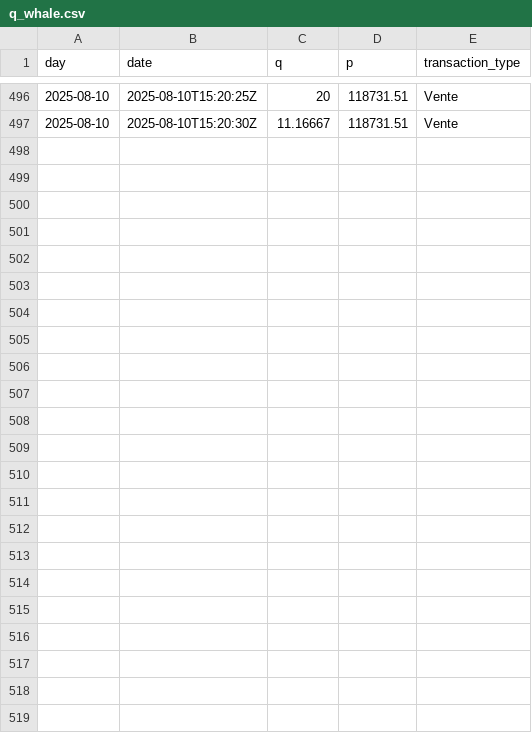
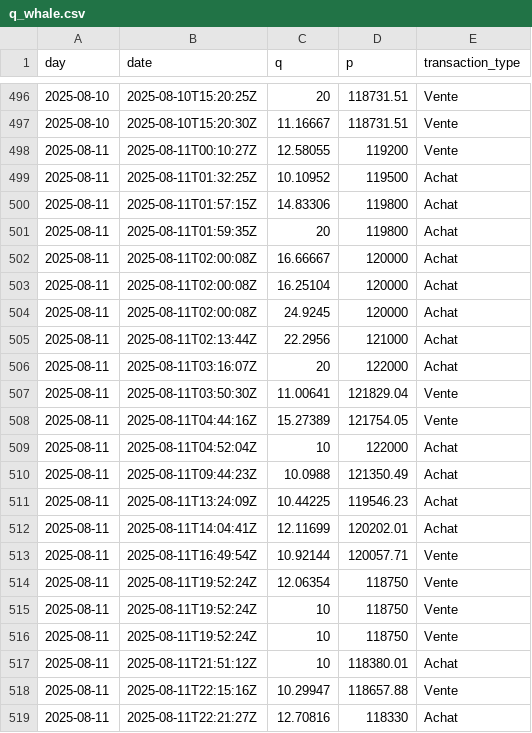
Before and after one commit to yassinedkk/binance, a CSV file: q_whale.csv, drawn as a sheet; only a part is shown, gaps mark what is left out; the diff names each change by its address in the sheet, - before the commit and + after, or states it on an @@ line.

```diff
--- a/q_whale.csv
+++ b/q_whale.csv
+row 498: 2025-08-11 | 2025-08-11T00:10:27Z | 12.58055 | 119200 | Vente
+row 499: 2025-08-11 | 2025-08-11T01:32:25Z | 10.10952 | 119500 | Achat
+row 500: 2025-08-11 | 2025-08-11T01:57:15Z | 14.83306 | 119800 | Achat
+row 501: 2025-08-11 | 2025-08-11T01:59:35Z | 20 | 119800 | Achat
+row 502: 2025-08-11 | 2025-08-11T02:00:08Z | 16.66667 | 120000 | Achat
+row 503: 2025-08-11 | 2025-08-11T02:00:08Z | 16.25104 | 120000 | Achat
+row 504: 2025-08-11 | 2025-08-11T02:00:08Z | 24.9245 | 120000 | Achat
+row 505: 2025-08-11 | 2025-08-11T02:13:44Z | 22.2956 | 121000 | Achat
+row 506: 2025-08-11 | 2025-08-11T03:16:07Z | 20 | 122000 | Achat
+row 507: 2025-08-11 | 2025-08-11T03:50:30Z | 11.00641 | 121829.04 | Vente
+row 508: 2025-08-11 | 2025-08-11T04:44:16Z | 15.27389 | 121754.05 | Vente
+row 509: 2025-08-11 | 2025-08-11T04:52:04Z | 10 | 122000 | Achat
+row 510: 2025-08-11 | 2025-08-11T09:44:23Z | 10.0988 | 121350.49 | Achat
+row 511: 2025-08-11 | 2025-08-11T13:24:09Z | 10.44225 | 119546.23 | Achat
+row 512: 2025-08-11 | 2025-08-11T14:04:41Z | 12.11699 | 120202.01 | Achat
+row 513: 2025-08-11 | 2025-08-11T16:49:54Z | 10.92144 | 120057.71 | Vente
+row 514: 2025-08-11 | 2025-08-11T19:52:24Z | 12.06354 | 118750 | Vente
+row 515: 2025-08-11 | 2025-08-11T19:52:24Z | 10 | 118750 | Vente
+row 516: 2025-08-11 | 2025-08-11T19:52:24Z | 10 | 118750 | Vente
+row 517: 2025-08-11 | 2025-08-11T21:51:12Z | 10 | 118380.01 | Achat
+row 518: 2025-08-11 | 2025-08-11T22:15:16Z | 10.29947 | 118657.88 | Vente
+row 519: 2025-08-11 | 2025-08-11T22:21:27Z | 12.70816 | 118330 | Achat
```
Also changed, not shown: df_normal.csv, df_whale.csv.
